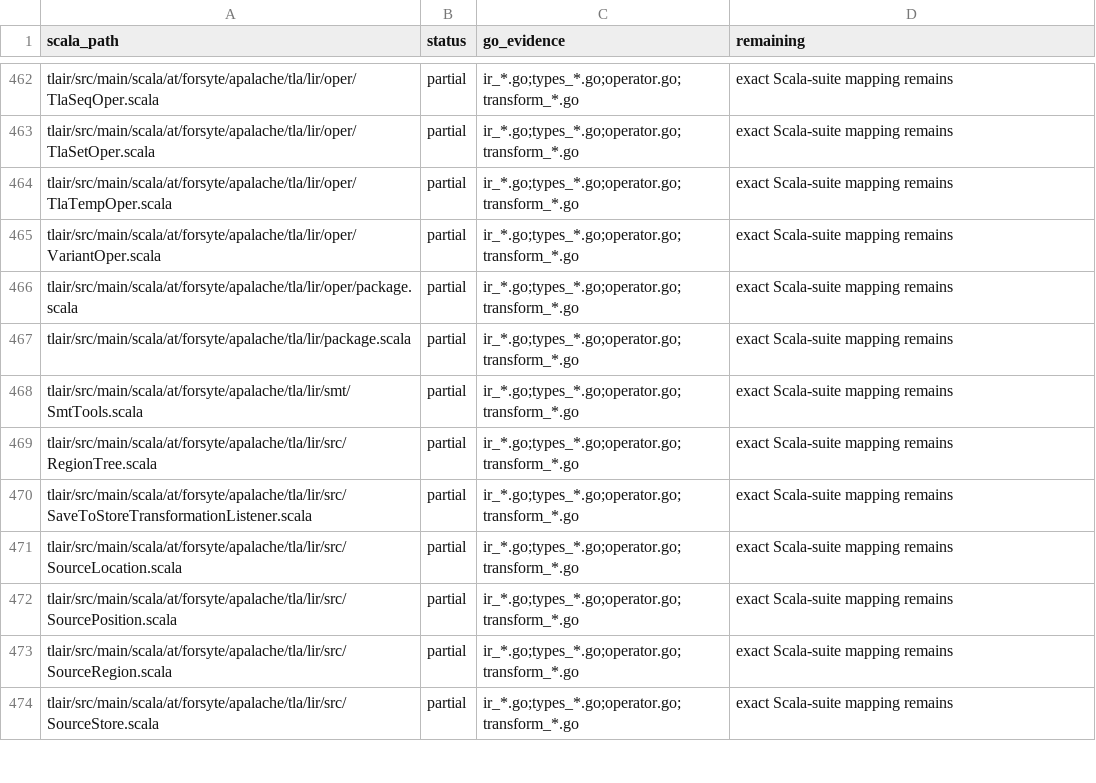
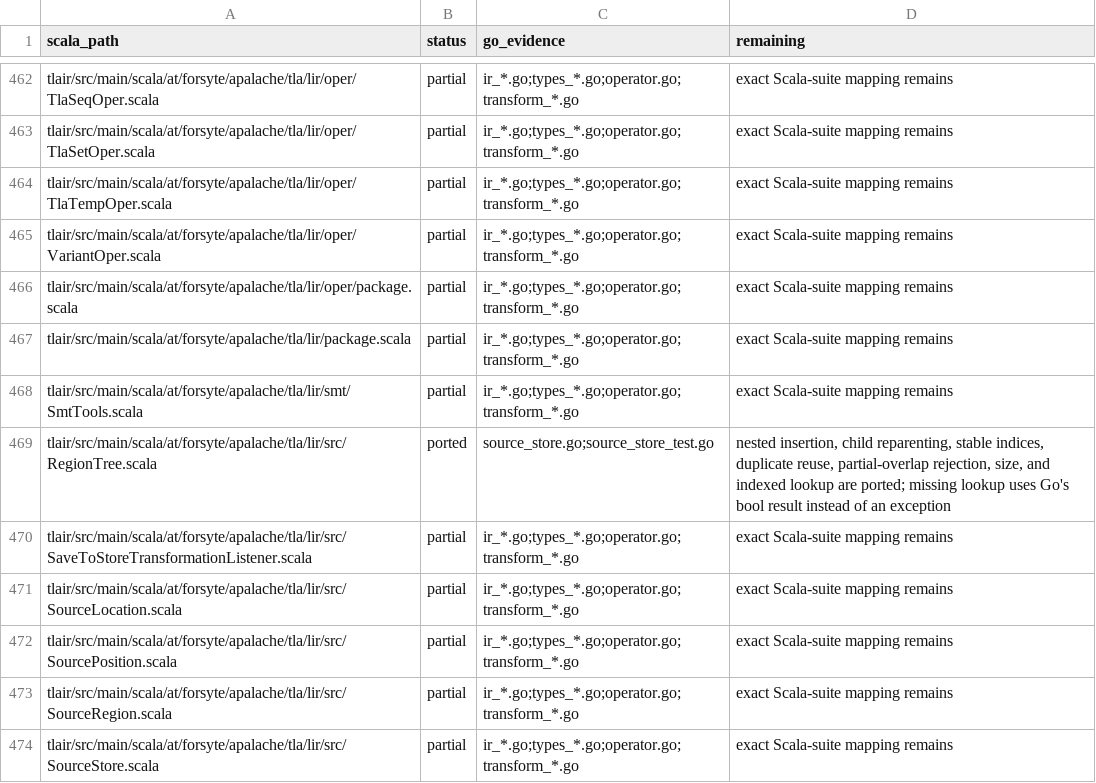
Before and after one commit to glycerine/apalache-go, a TSV file: pkg/SCALA_PORT_MANIFEST.tsv, drawn as a sheet; only a part is shown, gaps mark what is left out.

Commit message:
complete region tree mapping

```diff
--- a/pkg/SCALA_PORT_MANIFEST.tsv
+++ b/pkg/SCALA_PORT_MANIFEST.tsv
@@ -468,3 +468,3 @@ tlair/src/main/scala/at/forsyte/apalache/tla/lir/package.scala	partial	ir_*.go;t
 tlair/src/main/scala/at/forsyte/apalache/tla/lir/smt/SmtTools.scala	partial	ir_*.go;types_*.go;operator.go;transform_*.go	exact Scala-suite mapping remains
-tlair/src/main/scala/at/forsyte/apalache/tla/lir/src/RegionTree.scala	partial	ir_*.go;types_*.go;operator.go;transform_*.go	exact Scala-suite mapping remains
+tlair/src/main/scala/at/forsyte/apalache/tla/lir/src/RegionTree.scala	ported	source_store.go;source_store_test.go	nested insertion, child reparenting, stable indices, duplicate reuse, partial-overlap rejection, size, and indexed lookup are ported; missing lookup uses Go's bool result instead of an exception
 tlair/src/main/scala/at/forsyte/apalache/tla/lir/src/SaveToStoreTransformationListener.scala	partial	ir_*.go;types_*.go;operator.go;transform_*.go	exact Scala-suite mapping remains
```
Also changed, not shown: pkg/SCALA_TEST_MANIFEST.tsv.
